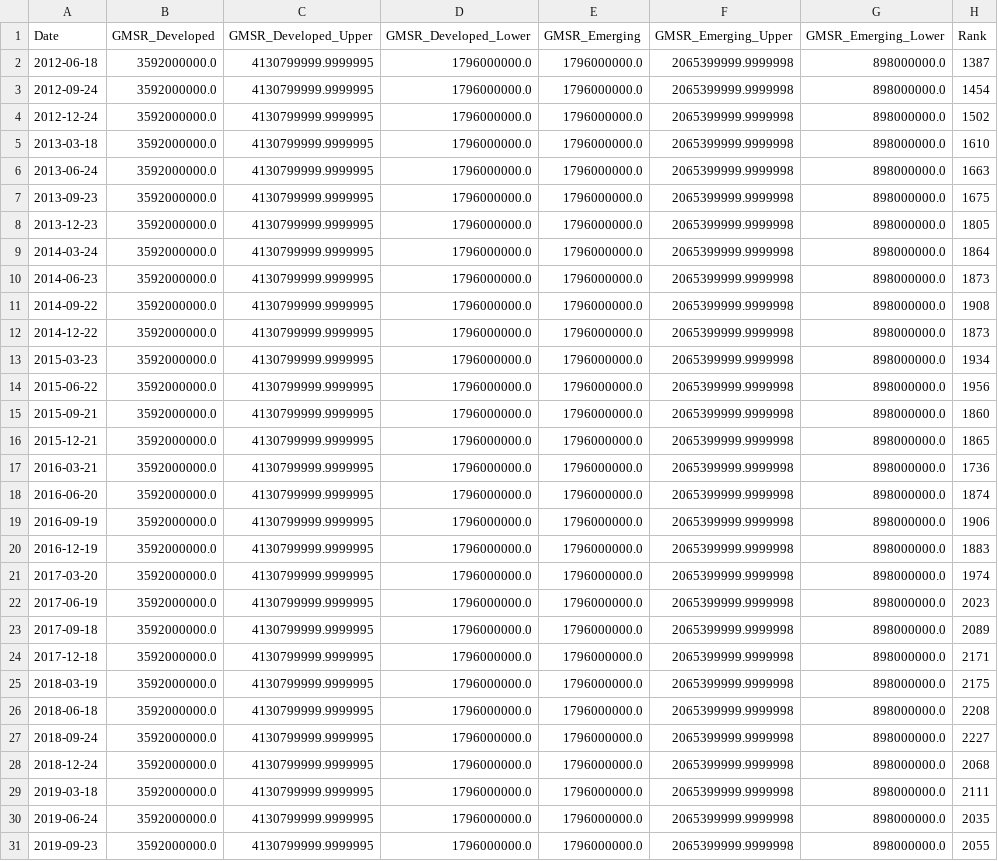
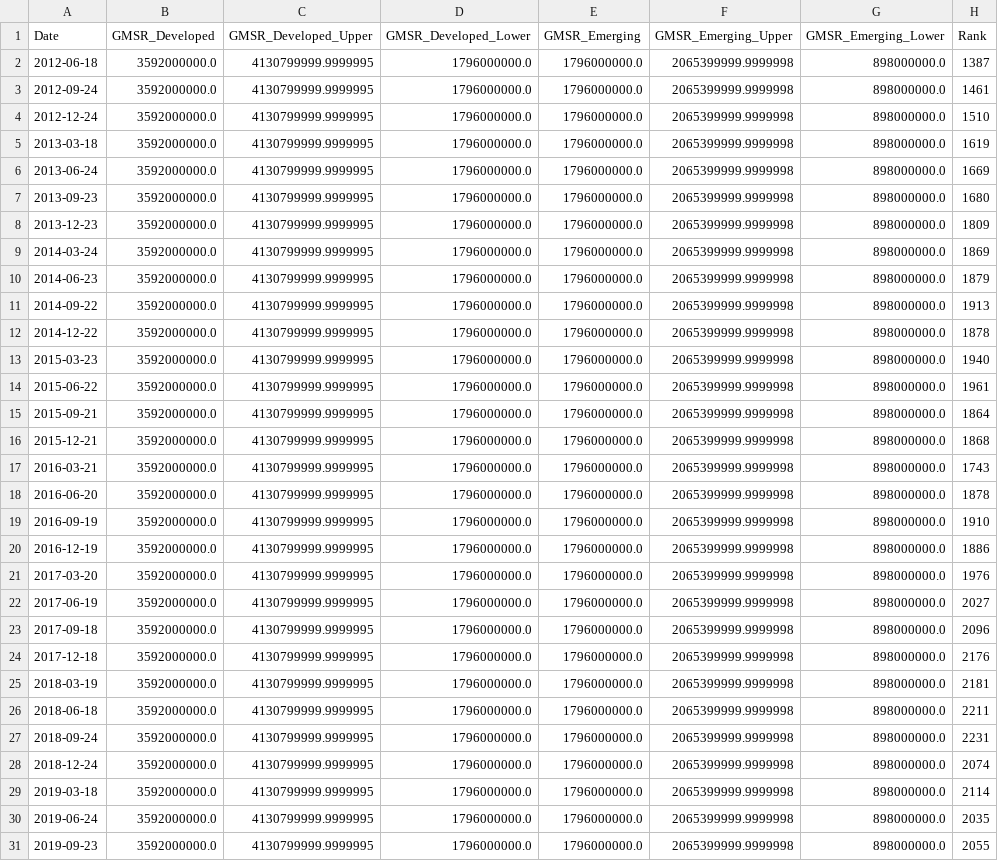
Before and after one commit to lucababbi/V0_SAMCO, a CSV file: Output/GMSR_Frame_0.85.csv, drawn as a sheet; only a part is shown; the diff covers the shown part only; the diff names each change by its address in the sheet, - before the commit and + after, or states it on an @@ line.

```diff
--- a/Output/GMSR_Frame_0.85.csv
+++ b/Output/GMSR_Frame_0.85.csv
-H3 (Rank): 1454
+H3 (Rank): 1461
-H4 (Rank): 1502
+H4 (Rank): 1510
-H5 (Rank): 1610
+H5 (Rank): 1619
-H6 (Rank): 1663
+H6 (Rank): 1669
-H7 (Rank): 1675
+H7 (Rank): 1680
-H8 (Rank): 1805
+H8 (Rank): 1809
-H9 (Rank): 1864
+H9 (Rank): 1869
-H10 (Rank): 1873
+H10 (Rank): 1879
-H11 (Rank): 1908
+H11 (Rank): 1913
-H12 (Rank): 1873
+H12 (Rank): 1878
-H13 (Rank): 1934
+H13 (Rank): 1940
-H14 (Rank): 1956
+H14 (Rank): 1961
-H15 (Rank): 1860
+H15 (Rank): 1864
-H16 (Rank): 1865
+H16 (Rank): 1868
-H17 (Rank): 1736
+H17 (Rank): 1743
-H18 (Rank): 1874
+H18 (Rank): 1878
-H19 (Rank): 1906
+H19 (Rank): 1910
-H20 (Rank): 1883
+H20 (Rank): 1886
-H21 (Rank): 1974
+H21 (Rank): 1976
-H22 (Rank): 2023
+H22 (Rank): 2027
-H23 (Rank): 2089
+H23 (Rank): 2096
-H24 (Rank): 2171
+H24 (Rank): 2176
-H25 (Rank): 2175
+H25 (Rank): 2181
-H26 (Rank): 2208
+H26 (Rank): 2211
-H27 (Rank): 2227
+H27 (Rank): 2231
-H28 (Rank): 2068
+H28 (Rank): 2074
-H29 (Rank): 2111
+H29 (Rank): 2114
```
Also changed, not shown: 77 edited cells elsewhere in this file, Output/Recap_Count_0.85.csv, Output/Recap_Count_Standard_0.85.csv, 5 other files.
